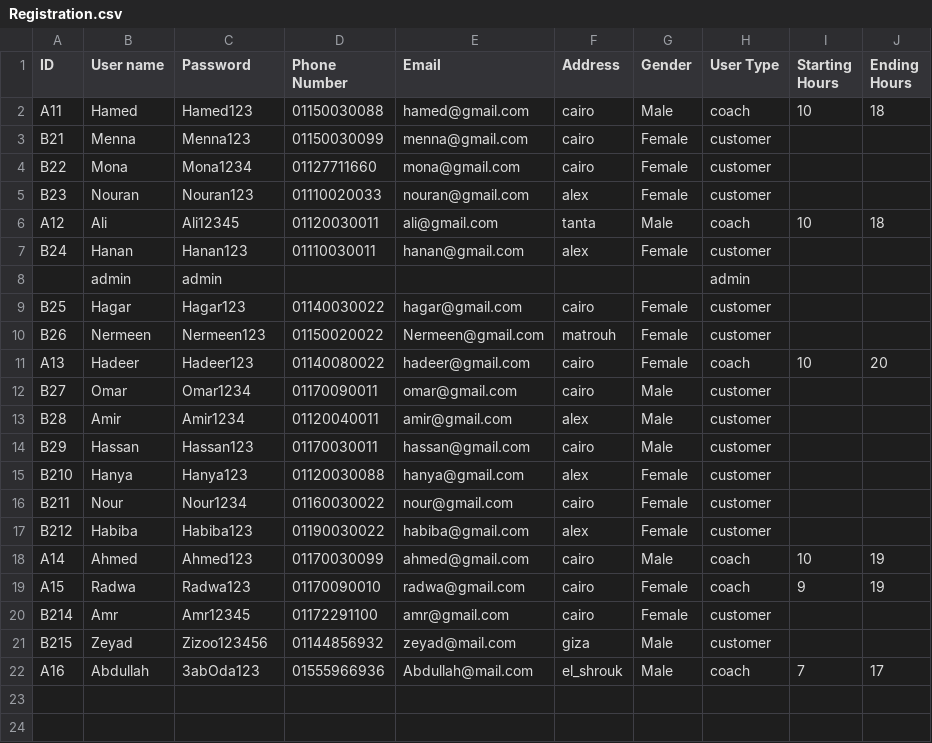
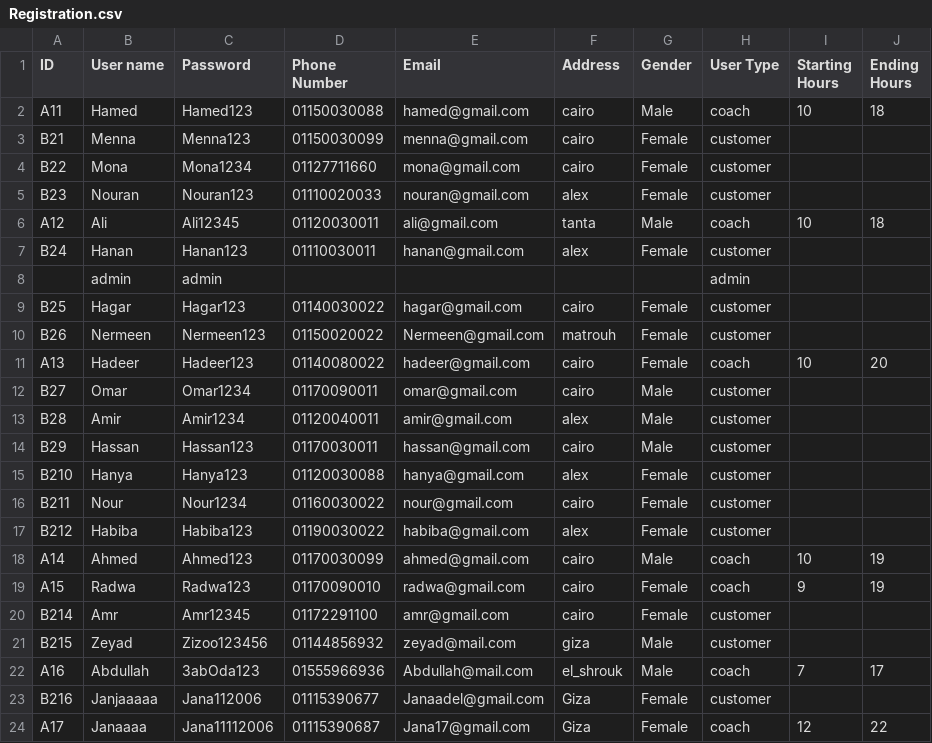
Before and after one commit to maryam-galal/Gym-Management-System, a CSV file: Registration.csv, drawn as a sheet; the diff names each change by its address in the sheet, - before the commit and + after, or states it on an @@ line.

```diff
--- a/Registration.csv
+++ b/Registration.csv
+row 23: B216 | Janjaaaaa | Jana112006 | 01115390677 | Janaadel@gmail.com | Giza | Female | customer
+row 24: A17 | Janaaaa | Jana11112006 | 01115390687 | Jana17@gmail.com | Giza | Female | coach | 12 | 22
```
Also changed, not shown: InBody.csv, Subscription.csv, 14 other files.
